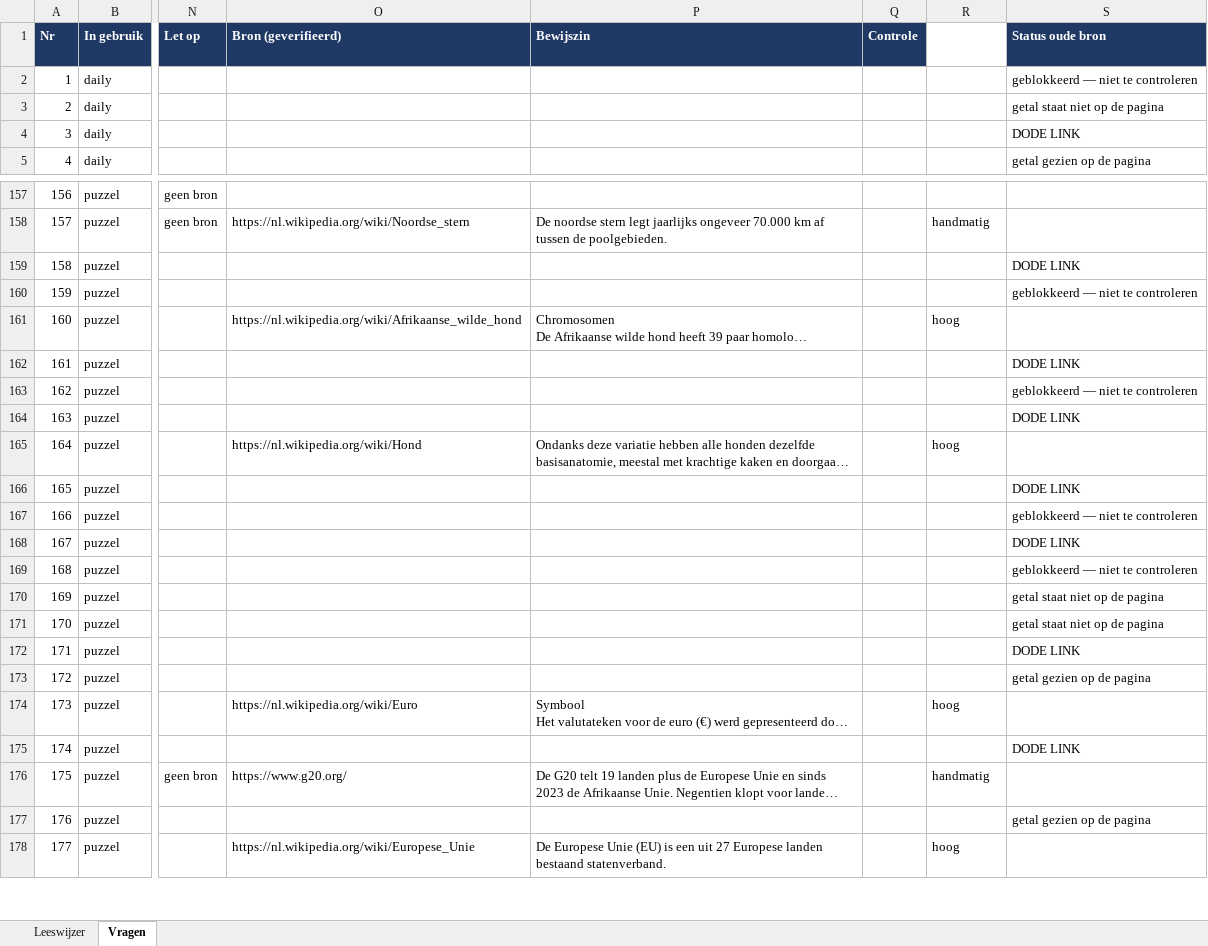
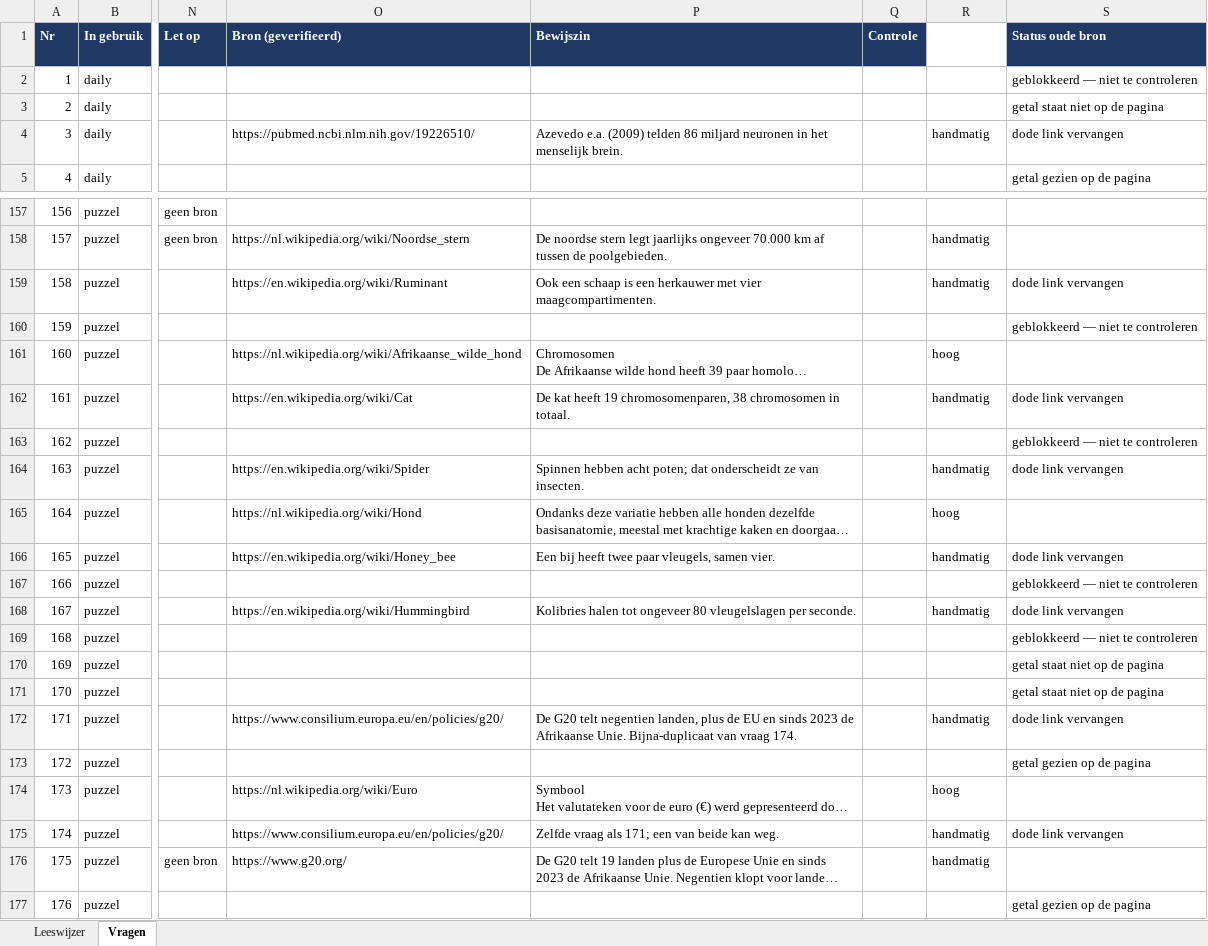
Before and after one commit to Berend-WT/nettoo, an Excel workbook: vragen/vragen_review_compleet.xlsx, sheet Vragen, drawn as a sheet; only a part is shown, gaps mark what is left out; the shorter side is filled out with more unchanged rows; long unchanged cells end in …; values as stored, in another font and other column widths than the file's, no borders; the diff covers the shown part only; the diff names each change by its address in the sheet, - before the commit and + after, or states it on an @@ line.

```diff
--- a/vragen/vragen_review_compleet.xlsx (sheet Vragen)
+++ b/vragen/vragen_review_compleet.xlsx (sheet Vragen)
-O4 (Bron (geverifieerd)): (empty)
+O4 (Bron (geverifieerd)): https://pubmed.ncbi.nlm.nih.gov/19226510/
-P4 (Bewijszin): (empty)
+P4 (Bewijszin): Azevedo e.a. (2009) telden 86 miljard neuronen in het menselijk brein.
-R4 (Vertrouwen bron): (empty)
+R4 (Vertrouwen bron): handmatig
-S4 (Status oude bron): DODE LINK
+S4 (Status oude bron): dode link vervangen
-O159 (Bron (geverifieerd)): (empty)
+O159 (Bron (geverifieerd)): https://en.wikipedia.org/wiki/Ruminant
-P159 (Bewijszin): (empty)
+P159 (Bewijszin): Ook een schaap is een herkauwer met vier maagcompartimenten.
-R159 (Vertrouwen bron): (empty)
+R159 (Vertrouwen bron): handmatig
-S159 (Status oude bron): DODE LINK
+S159 (Status oude bron): dode link vervangen
-O162 (Bron (geverifieerd)): (empty)
+O162 (Bron (geverifieerd)): https://en.wikipedia.org/wiki/Cat
-P162 (Bewijszin): (empty)
+P162 (Bewijszin): De kat heeft 19 chromosomenparen, 38 chromosomen in totaal.
-R162 (Vertrouwen bron): (empty)
+R162 (Vertrouwen bron): handmatig
-S162 (Status oude bron): DODE LINK
+S162 (Status oude bron): dode link vervangen
-O164 (Bron (geverifieerd)): (empty)
+O164 (Bron (geverifieerd)): https://en.wikipedia.org/wiki/Spider
-P164 (Bewijszin): (empty)
+P164 (Bewijszin): Spinnen hebben acht poten; dat onderscheidt ze van insecten.
-R164 (Vertrouwen bron): (empty)
+R164 (Vertrouwen bron): handmatig
-S164 (Status oude bron): DODE LINK
+S164 (Status oude bron): dode link vervangen
-O166 (Bron (geverifieerd)): (empty)
+O166 (Bron (geverifieerd)): https://en.wikipedia.org/wiki/Honey_bee
-P166 (Bewijszin): (empty)
+P166 (Bewijszin): Een bij heeft twee paar vleugels, samen vier.
-R166 (Vertrouwen bron): (empty)
+R166 (Vertrouwen bron): handmatig
-S166 (Status oude bron): DODE LINK
+S166 (Status oude bron): dode link vervangen
-O168 (Bron (geverifieerd)): (empty)
+O168 (Bron (geverifieerd)): https://en.wikipedia.org/wiki/Hummingbird
-P168 (Bewijszin): (empty)
+P168 (Bewijszin): Kolibries halen tot ongeveer 80 vleugelslagen per seconde.
-R168 (Vertrouwen bron): (empty)
+R168 (Vertrouwen bron): handmatig
-S168 (Status oude bron): DODE LINK
+S168 (Status oude bron): dode link vervangen
-O172 (Bron (geverifieerd)): (empty)
+O172 (Bron (geverifieerd)): https://www.consilium.europa.eu/en/policies/g20/
-P172 (Bewijszin): (empty)
+P172 (Bewijszin): De G20 telt negentien landen, plus de EU en sinds 2023 de Afrikaanse Unie. Bijna-duplicaat van vraag 174.
-R172 (Vertrouwen bron): (empty)
+R172 (Vertrouwen bron): handmatig
-S172 (Status oude bron): DODE LINK
+S172 (Status oude bron): dode link vervangen
-O175 (Bron (geverifieerd)): (empty)
+O175 (Bron (geverifieerd)): https://www.consilium.europa.eu/en/policies/g20/
-P175 (Bewijszin): (empty)
+P175 (Bewijszin): Zelfde vraag als 171; een van beide kan weg.
-R175 (Vertrouwen bron): (empty)
+R175 (Vertrouwen bron): handmatig
-S175 (Status oude bron): DODE LINK
+S175 (Status oude bron): dode link vervangen
```
Also changed, not shown: 164 edited cells elsewhere in this sheet, 4 other files.
